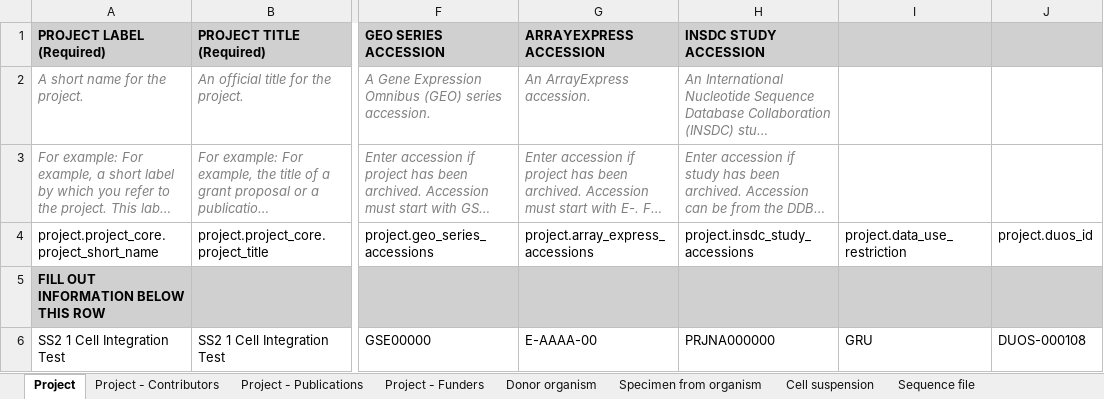
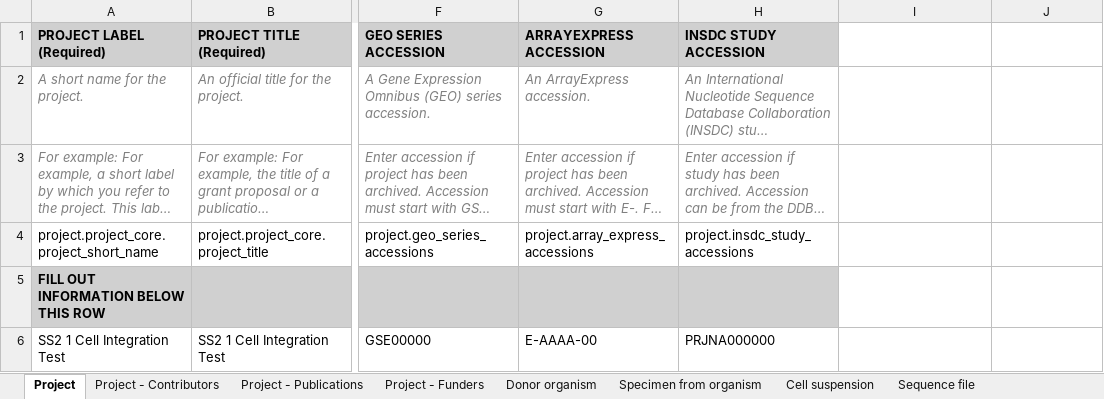
Before and after one commit to HumanCellAtlas/metadata-schema, an Excel workbook: infrastructure_testing_files/current/dcp_integration_test_metadata_1_SS2_bundle.xlsx, sheet Project, drawn as a sheet; only a part is shown, gaps mark what is left out; long unchanged cells end in …; values as stored, in another font and other column widths than the file's, no borders; the diff names each change by its address in the sheet, - before the commit and + after, or states it on an @@ line.

Commit message:
change system tests spreadsheet ontology terms from data:* to EDAM:*. Fixes #1757

```diff
--- a/infrastructure_testing_files/current/dcp_integration_test_metadata_1_SS2_bundle.xlsx (sheet Project)
+++ b/infrastructure_testing_files/current/dcp_integration_test_metadata_1_SS2_bundle.xlsx (sheet Project)
-I1:J1 fill: #D0D0D0
+I1:J1 fill: none
-I4: project.data_use_restriction
+I4: (empty)
-J4: project.duos_id
+J4: (empty)
-I5:J5 fill: #D0D0D0
+I5:J5 fill: none
-I6: GRU
+I6: (empty)
-J6: DUOS-000108
+J6: (empty)
```
Also changed, not shown: sheet Sequence file.
